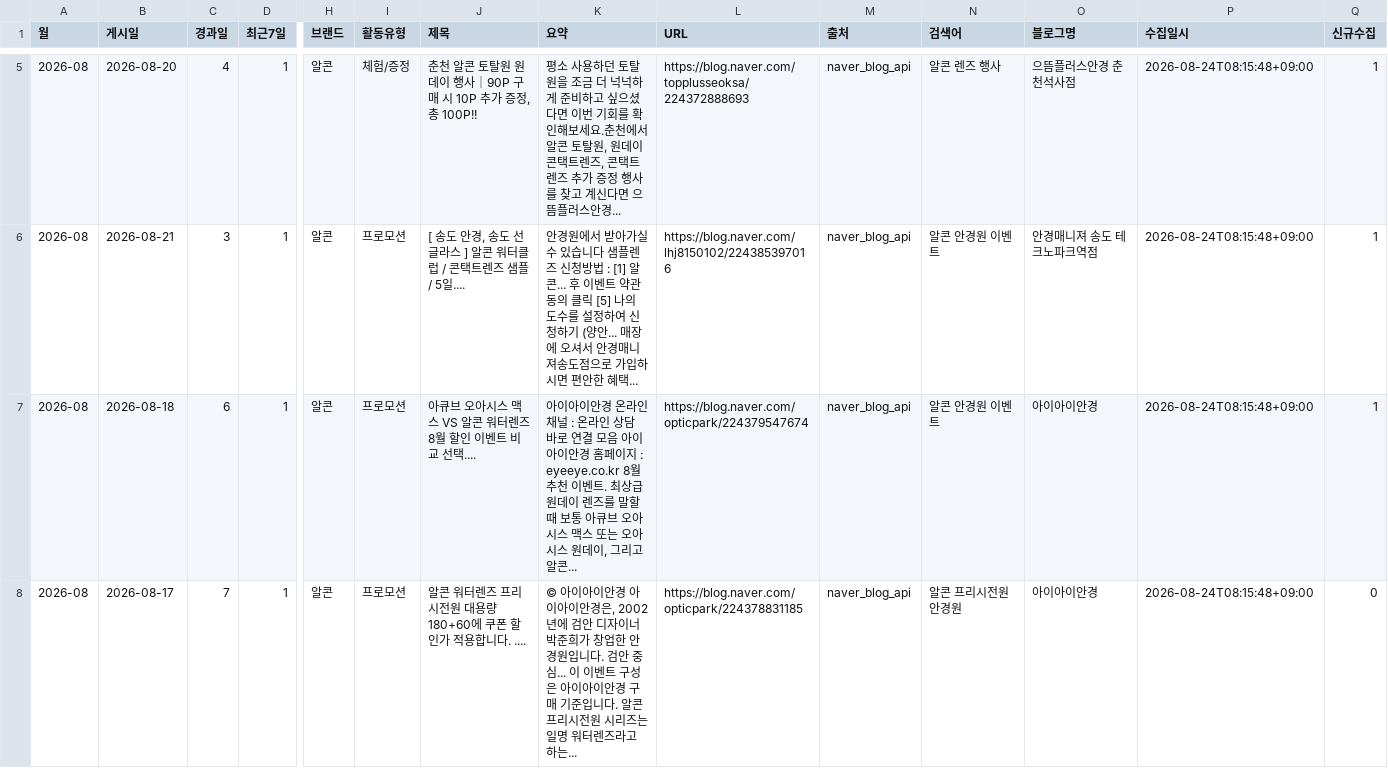
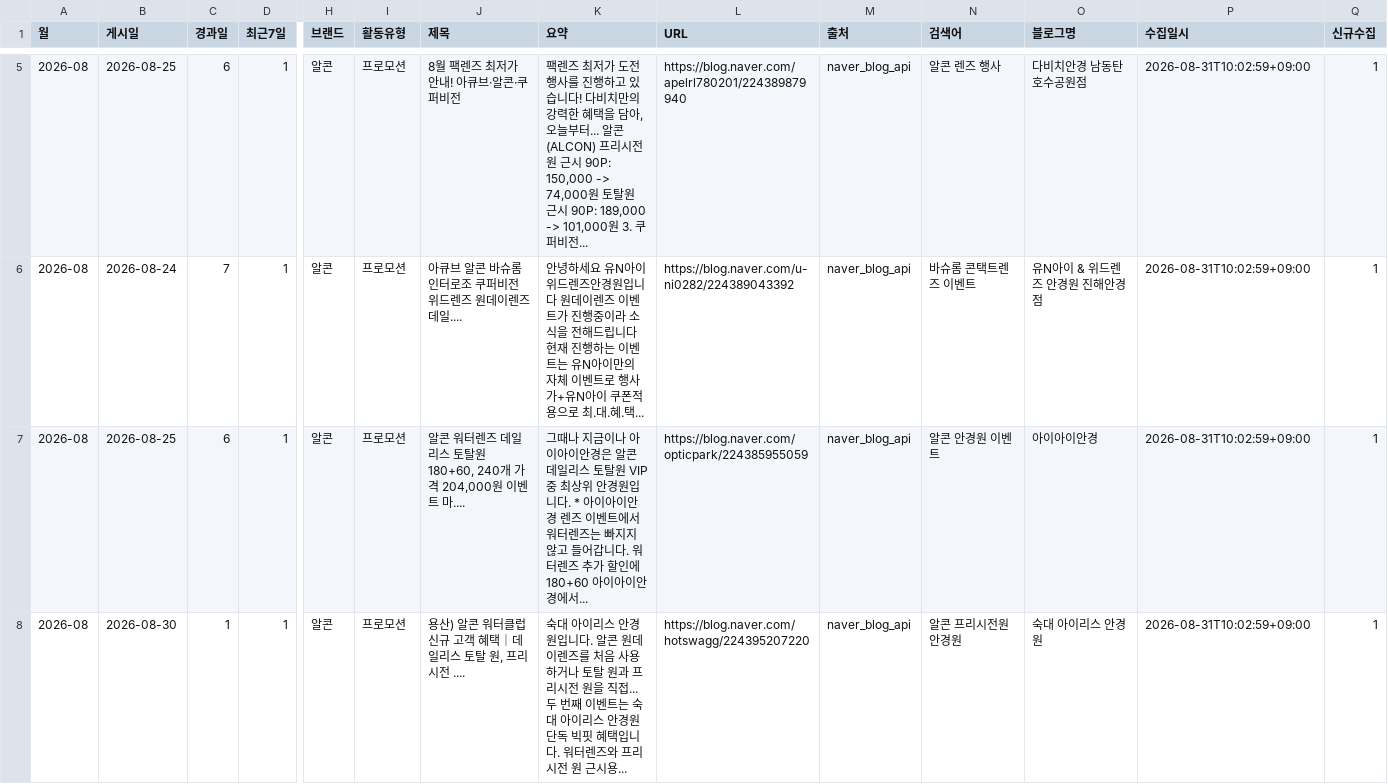
Before and after one commit to justmegod88/Dashboard, a CSV file: output/Competitor_Activity.csv, drawn as a sheet; only a part is shown, gaps mark what is left out; the diff covers the shown part only; the diff names each change by its address in the sheet, - before the commit and + after, or states it on an @@ line.

```diff
--- a/output/Competitor_Activity.csv
+++ b/output/Competitor_Activity.csv
-B5 (게시일): 2026-08-20
+B5 (게시일): 2026-08-25
-C5 (경과일): 4
+C5 (경과일): 6
-I5 (활동유형): 체험/증정
+I5 (활동유형): 프로모션
-J5 (제목): 춘천 알콘 토탈원 원데이 행사｜90P 구매 시 10P 추가 증정, 총 100P!!
+J5 (제목): 8월 팩렌즈 최저가 안내! 아큐브·알콘·쿠퍼비전
-K5 (요약): 평소 사용하던 토탈원을 조금 더 넉넉하게 준비하고 싶으셨다면 이번 기회를 확인해보세요.춘천에서 알콘 토탈원, 원데이 콘택트렌즈, 콘택트렌즈 추가 증정 행사를 찾고 계신다면 으뜸플러스안경...
+K5 (요약): 팩렌즈 최저가 도전 행사를 진행하고 있습니다! 다비치만의 강력한 혜택을 담아, 오늘부터... 알콘 (ALCON) 프리시전원 근시 90P: 150,000 -> 74,000원 토탈원 근시 90P: 189,000 -> 101,000원 3. 쿠퍼비전...
-L5 (URL): https://blog.naver.com/topplusseoksa/224372888693
+L5 (URL): https://blog.naver.com/apelrl780201/224389879940
-O5 (블로그명): 으뜸플러스안경 춘천석사점
+O5 (블로그명): 다비치안경 남동탄호수공원점
-P5:P8 (수집일시): 2026-08-24T08:15:48+09:00
+P5:P8 (수집일시): 2026-08-31T10:02:59+09:00
-B6 (게시일): 2026-08-21
+B6 (게시일): 2026-08-24
-C6 (경과일): 3
+C6 (경과일): 7
-J6 (제목): [ 송도 안경, 송도 선글라스 ] 알콘 워터클럽 / 콘택트렌즈 샘플 / 5일....
+J6 (제목): 아큐브 알콘 바슈롬 인터로조 쿠퍼비전 위드렌즈 원데이렌즈 데일....
-K6 (요약): 안경원에서 받아가실 수 있습니다 샘플렌즈 신청방법 : [1] 알콘... 후 이벤트 약관동의 클릭 [5] 나의 도수를 설정하여 신청하기 (양안... 매장에 오셔서 안경매니져송도점으로 가입하시면 편안한 혜택...
+K6 (요약): 안녕하세요 유N아이 위드렌즈안경원입니다 원데이렌즈 이벤트가 진행중이라 소식을 전해드립니다 현재 진행하는 이벤트는 유N아이만의 자체 이벤트로 행사가+유N아이 쿠폰적용으로 최.대.혜.택...
-L6 (URL): https://blog.naver.com/lhj8150102/224385397016
+L6 (URL): https://blog.naver.com/u-ni0282/224389043392
-N6 (검색어): 알콘 안경원 이벤트
+N6 (검색어): 바슈롬 콘택트렌즈 이벤트
-O6 (블로그명): 안경매니져 송도 테크노파크역점
+O6 (블로그명): 유N아이 & 위드렌즈 안경원 진해안경점
-B7 (게시일): 2026-08-18
+B7 (게시일): 2026-08-25
-J7 (제목): 아큐브 오아시스 맥스 VS 알콘 워터렌즈 8월 할인 이벤트 비교 선택....
+J7 (제목): 알콘 워터렌즈 데일리스 토탈원 180+60, 240개 가격 204,000원 이벤트 마....
-K7 (요약): 아이아이안경 온라인 채널 : 온라인 상담 바로 연결 모음 아이아이안경 홈페이지 : eyeeye.co.kr 8월 추천 이벤트. 최상급 원데이 렌즈를 말할 때 보통 아큐브 오아시스 맥스 또는 오아시스 원데이, 그리고 알콘...
+K7 (요약): 그때나 지금이나 아이아이안경은 알콘 데일리스 토탈원 VIP 중 최상위 안경원입니다. * 아이아이안경 렌즈 이벤트에서 워터렌즈는 빠지지 않고 들어갑니다. 워터렌즈 추가 할인에 180+60 아이아이안경에서...
-L7 (URL): https://blog.naver.com/opticpark/224379547674
+L7 (URL): https://blog.naver.com/opticpark/224385955059
-B8 (게시일): 2026-08-17
+B8 (게시일): 2026-08-30
-C8 (경과일): 7
+C8 (경과일): 1
-J8 (제목): 알콘 워터렌즈 프리시전원 대용량 180+60에 쿠폰 할인가 적용합니다. ....
+J8 (제목): 용산) 알콘 워터클럽 신규 고객 혜택｜데일리스 토탈 원, 프리시전 ....
-K8 (요약): © 아이아이안경 아이아이안경은, 2002년에 검안 디자이너 박준희가 창업한 안경원입니다. 검안 중심... 이 이벤트 구성은 아이아이안경 구매 기준입니다. 알콘 프리시전원 시리즈는 일명 워터렌즈라고 하는...
+K8 (요약): 숙대 아이리스 안경원입니다. 알콘 원데이렌즈를 처음 사용하거나 토탈 원과 프리시전 원을 직접... 두 번째 이벤트는 숙대 아이리스 안경원 단독 빅핏 혜택입니다. 워터렌즈와 프리시전 원 근시용...
-L8 (URL): https://blog.naver.com/opticpark/224378831185
+L8 (URL): https://blog.naver.com/hotswagg/224395207220
-O8 (블로그명): 아이아이안경
+O8 (블로그명): 숙대 아이리스 안경원
-Q8 (신규수집): 0
+Q8 (신규수집): 1
```
Also changed, not shown: 2 added rows and 97 edited cells elsewhere in this file, 1 other file.
